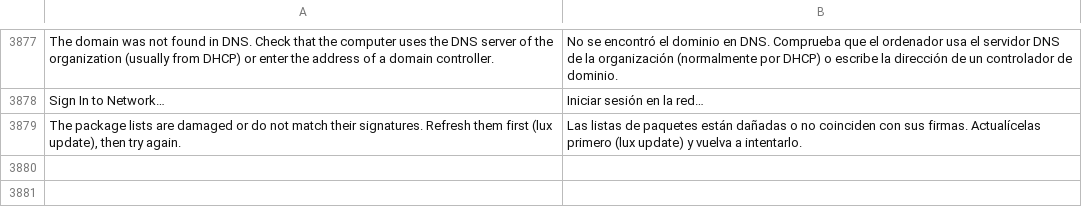
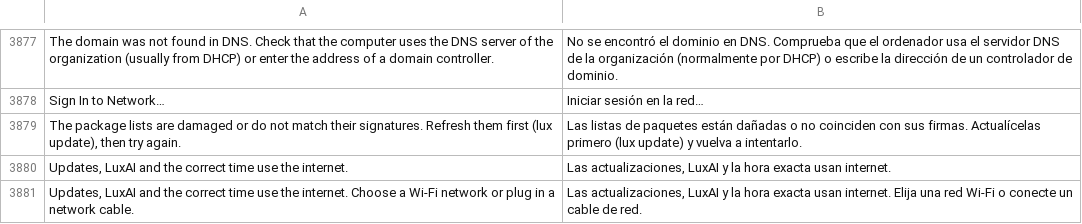
Before and after one commit to luxopes/LuxOS-Arch, a TSV file: packages/luxos-i18n/files/es.tsv, drawn as a sheet; only a part is shown, gaps mark what is left out.

```diff
--- a/packages/luxos-i18n/files/es.tsv
+++ b/packages/luxos-i18n/files/es.tsv
@@ -3879 +3879,3 @@ Sign In to Network…	Iniciar sesión en la red…
 The package lists are damaged or do not match their signatures. Refresh them first (lux update), then try again.	Las listas de paquetes están dañadas o no coinciden con sus firmas. Actualícelas primero (lux update) y vuelva a intentarlo.
+Updates, LuxAI and the correct time use the internet.	Las actualizaciones, LuxAI y la hora exacta usan internet.
+Updates, LuxAI and the correct time use the internet. Choose a Wi-Fi network or plug in a network cable.	Las actualizaciones, LuxAI y la hora exacta usan internet. Elija una red Wi-Fi o conecte un cable de red.
```
Also changed, not shown: packages/luxos-i18n/files/cs.tsv, packages/luxos-i18n/files/it.tsv, 12 other files.
